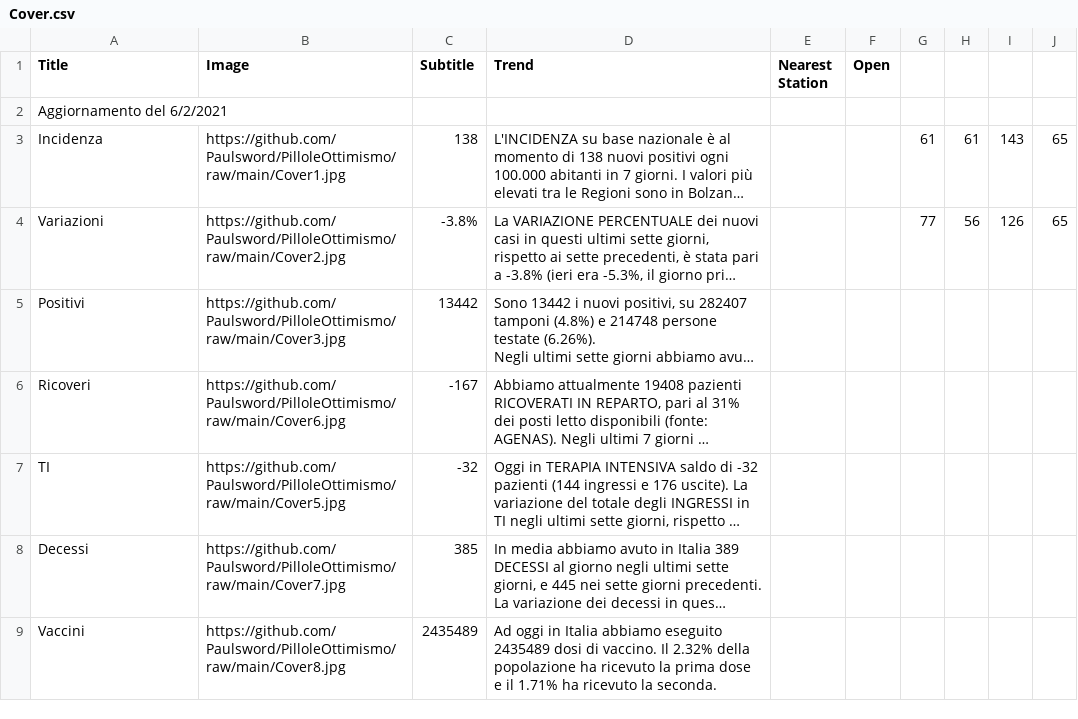
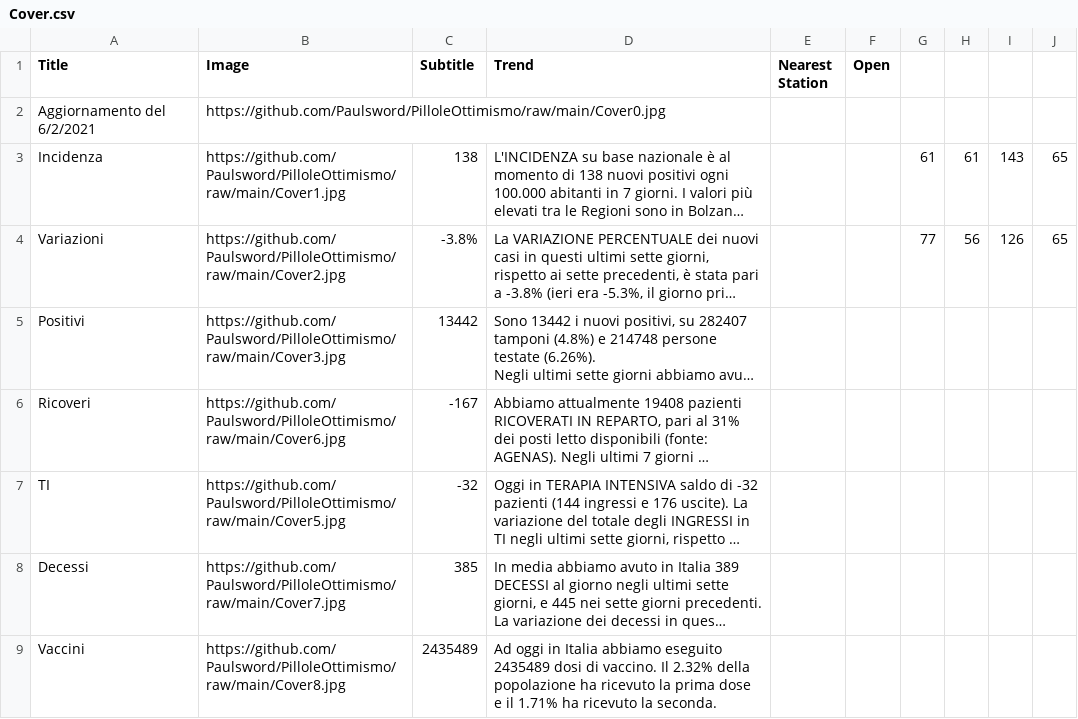
Before and after one commit to Paulsword/PilloleOttimismo, a CSV file: Cover.csv, drawn as a sheet; long unchanged cells end in …; the diff names each change by its address in the sheet, - before the commit and + after, or states it on an @@ line.

Commit message:
Add files via upload

```diff
--- a/Cover.csv
+++ b/Cover.csv
-B2 (Image): (empty)
+B2 (Image): https://github.com/Paulsword/PilloleOttimismo/raw/main/Cover0.jpg
```
